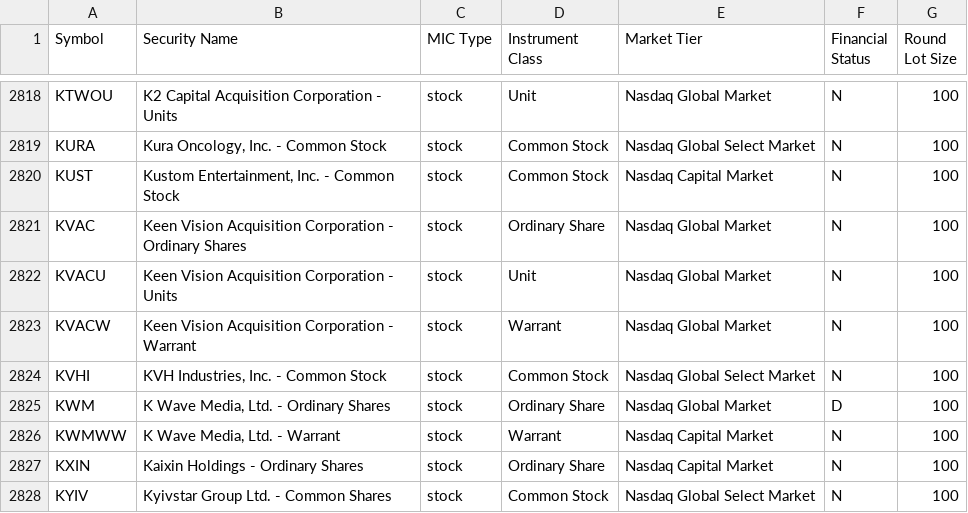
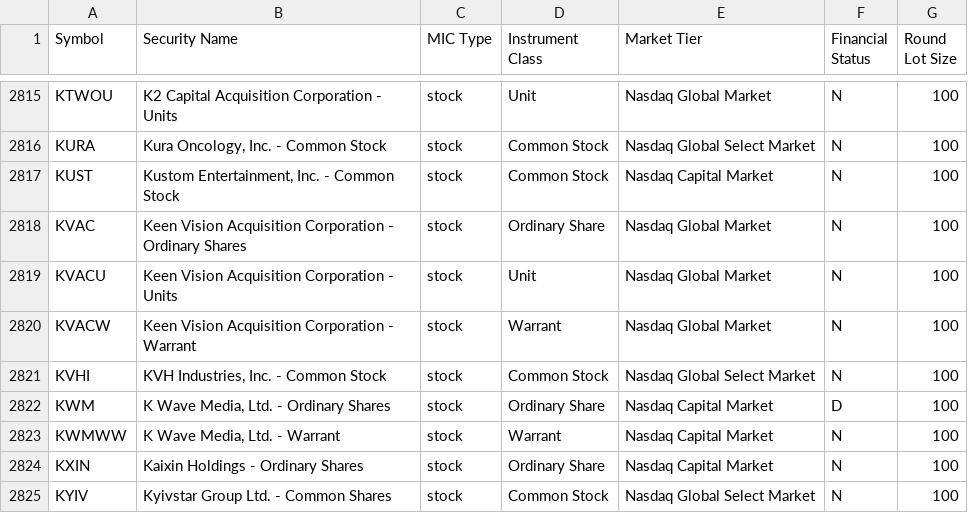
Before and after one commit to Gibiamie/Gibiamie.github.io, a CSV file: mic/data/nasdaq-listed.csv, drawn as a sheet; only a part is shown, gaps mark what is left out; the diff covers the shown part only.

```diff
--- a/mic/data/nasdaq-listed.csv
+++ b/mic/data/nasdaq-listed.csv
@@ -2824,3 +2821,3 @@ KVACW,Keen Vision Acquisition Corporation - Warrant,stock,Warrant,Nasdaq Global
 KVHI,"KVH Industries, Inc. - Common Stock",stock,Common Stock,Nasdaq Global Select Market,N,100
-KWM,"K Wave Media, Ltd. - Ordinary Shares",stock,Ordinary Share,Nasdaq Global Market,D,100
+KWM,"K Wave Media, Ltd. - Ordinary Shares",stock,Ordinary Share,Nasdaq Capital Market,D,100
 KWMWW,"K Wave Media, Ltd. - Warrant",stock,Warrant,Nasdaq Capital Market,N,100
```
Also changed, not shown: 1 added row, 7 removed rows and 4 edited cells elsewhere in this file, 2 other files.
